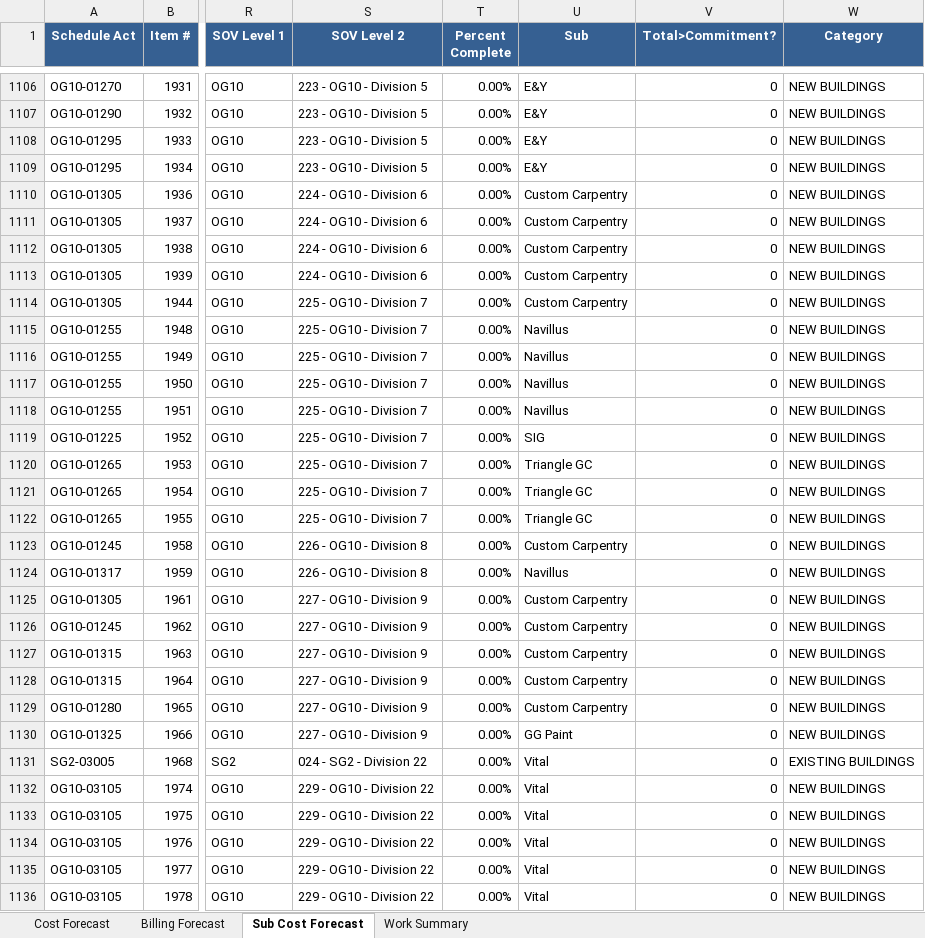
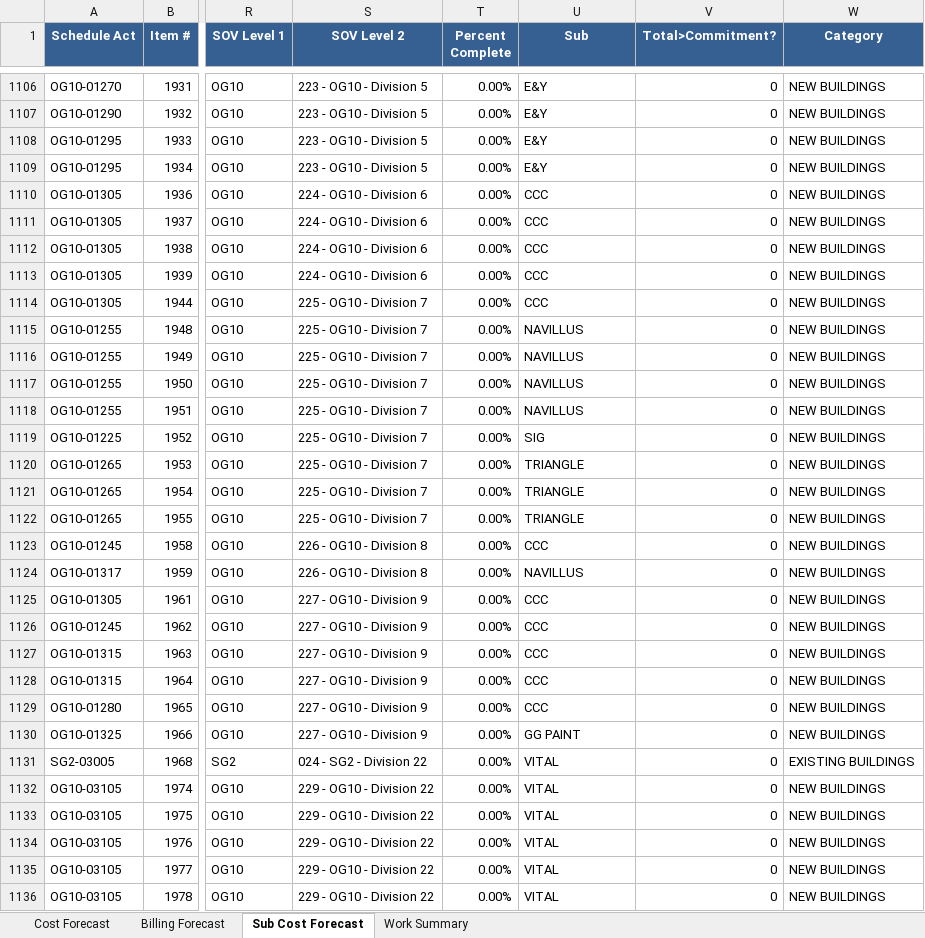
Before and after one commit to bperez3237/project-forecast, an Excel workbook: Updated Schedule.xlsx, sheet Sub Cost Forecast, drawn as a sheet; only a part is shown, gaps mark what is left out; values as stored, in another font and other column widths than the file's, no borders; the diff covers the shown part only; the diff names each change by its address in the sheet, - before the commit and + after, or states it on an @@ line.

```diff
--- a/Updated Schedule.xlsx (sheet Sub Cost Forecast)
+++ b/Updated Schedule.xlsx (sheet Sub Cost Forecast)
-U1110:U1114 (Sub): Custom Carpentry
+U1110:U1114 (Sub): CCC
-U1115:U1118 (Sub): Navillus
+U1115:U1118 (Sub): NAVILLUS
-U1120:U1122 (Sub): Triangle GC
+U1120:U1122 (Sub): TRIANGLE
-U1123 (Sub): Custom Carpentry
+U1123 (Sub): CCC
-U1124 (Sub): Navillus
+U1124 (Sub): NAVILLUS
-U1125:U1129 (Sub): Custom Carpentry
+U1125:U1129 (Sub): CCC
-U1130 (Sub): GG Paint
+U1130 (Sub): GG PAINT
-U1131:U1136 (Sub): Vital
+U1131:U1136 (Sub): VITAL
```
Also changed, not shown: 1650 edited cells elsewhere in this sheet, sheet Work Summary, sheet Cost Forecast, formulas that keep their value, 5 other files.
